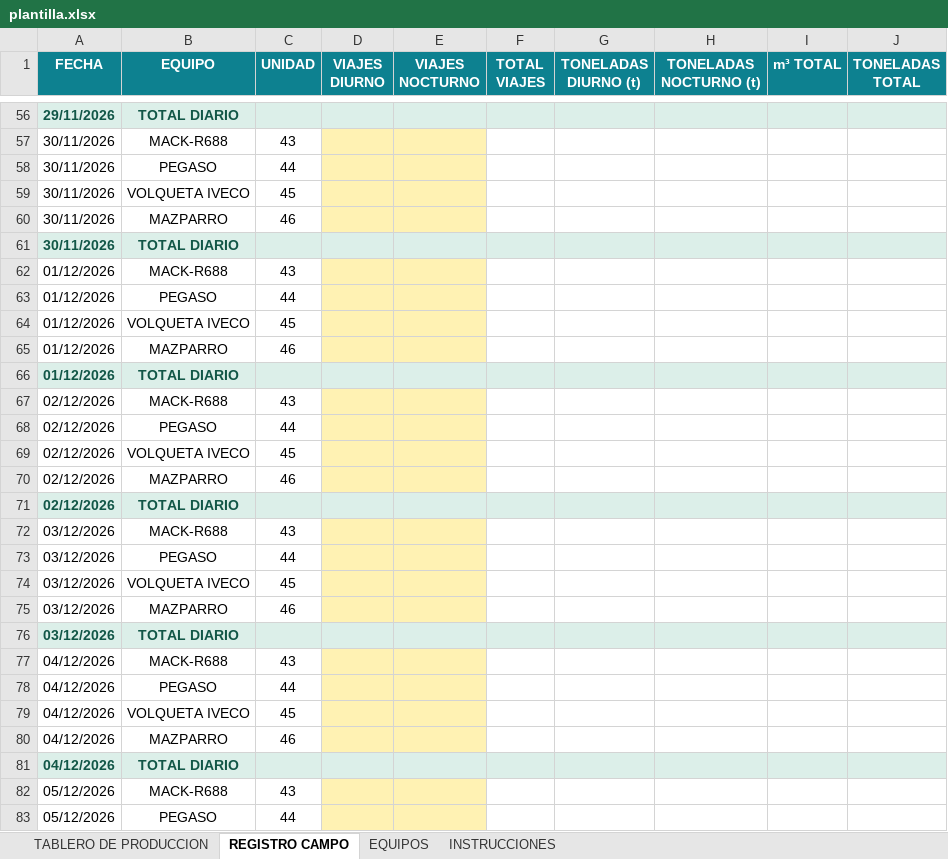
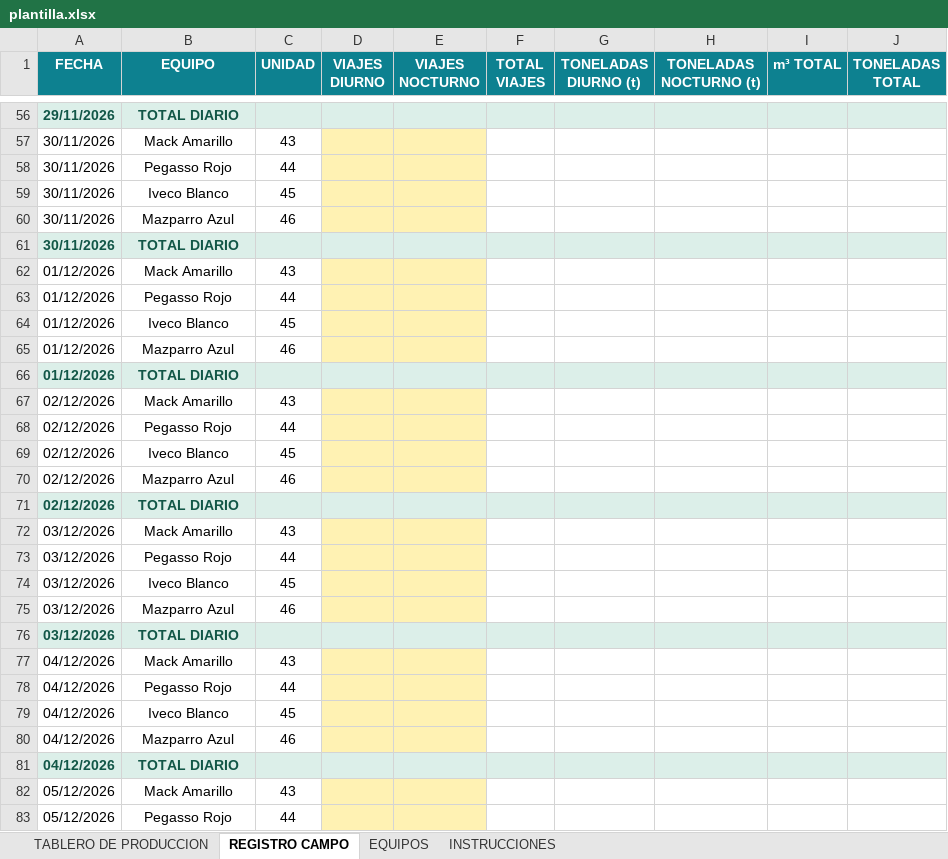
Before and after one commit to BossMetalApp/boss-metal-app, an Excel workbook: plantilla.xlsx, sheet REGISTRO CAMPO, drawn as a sheet; only a part is shown, gaps mark what is left out; values as stored, in another font and other column widths than the file's, no borders; the diff covers the shown part only; the diff names each change by its address in the sheet, - before the commit and + after, or states it on an @@ line.

```diff
--- a/plantilla.xlsx (sheet REGISTRO CAMPO)
+++ b/plantilla.xlsx (sheet REGISTRO CAMPO)
-B57 (EQUIPO): MACK-R688
+B57 (EQUIPO): Mack Amarillo
-B58 (EQUIPO): PEGASO
+B58 (EQUIPO): Pegasso Rojo
-B59 (EQUIPO): VOLQUETA IVECO
+B59 (EQUIPO): Iveco Blanco
-B60 (EQUIPO): MAZPARRO
+B60 (EQUIPO): Mazparro Azul
-B62 (EQUIPO): MACK-R688
+B62 (EQUIPO): Mack Amarillo
-B63 (EQUIPO): PEGASO
+B63 (EQUIPO): Pegasso Rojo
-B64 (EQUIPO): VOLQUETA IVECO
+B64 (EQUIPO): Iveco Blanco
-B65 (EQUIPO): MAZPARRO
+B65 (EQUIPO): Mazparro Azul
-B67 (EQUIPO): MACK-R688
+B67 (EQUIPO): Mack Amarillo
-B68 (EQUIPO): PEGASO
+B68 (EQUIPO): Pegasso Rojo
-B69 (EQUIPO): VOLQUETA IVECO
+B69 (EQUIPO): Iveco Blanco
-B70 (EQUIPO): MAZPARRO
+B70 (EQUIPO): Mazparro Azul
-B72 (EQUIPO): MACK-R688
+B72 (EQUIPO): Mack Amarillo
-B73 (EQUIPO): PEGASO
+B73 (EQUIPO): Pegasso Rojo
-B74 (EQUIPO): VOLQUETA IVECO
+B74 (EQUIPO): Iveco Blanco
-B75 (EQUIPO): MAZPARRO
+B75 (EQUIPO): Mazparro Azul
-B77 (EQUIPO): MACK-R688
+B77 (EQUIPO): Mack Amarillo
-B78 (EQUIPO): PEGASO
+B78 (EQUIPO): Pegasso Rojo
-B79 (EQUIPO): VOLQUETA IVECO
+B79 (EQUIPO): Iveco Blanco
-B80 (EQUIPO): MAZPARRO
+B80 (EQUIPO): Mazparro Azul
-B82 (EQUIPO): MACK-R688
+B82 (EQUIPO): Mack Amarillo
-B83 (EQUIPO): PEGASO
+B83 (EQUIPO): Pegasso Rojo
```
Also changed, not shown: 698 edited cells elsewhere in this sheet, sheet EQUIPOS, sheet TABLERO DE PRODUCCION, 7 other files.
